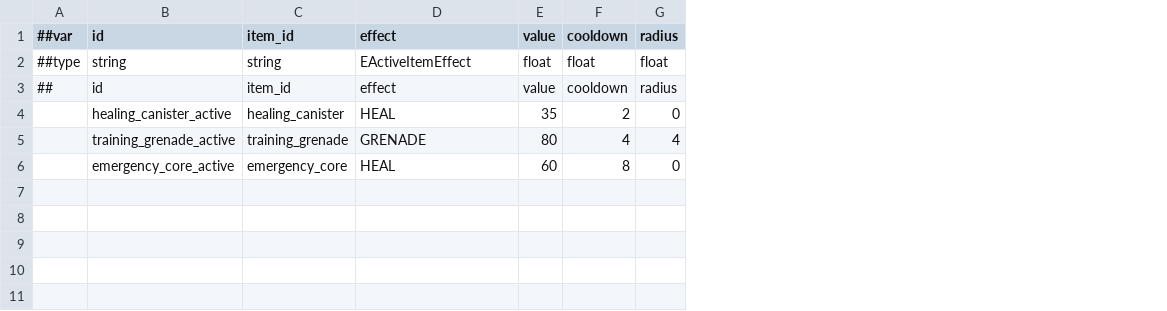
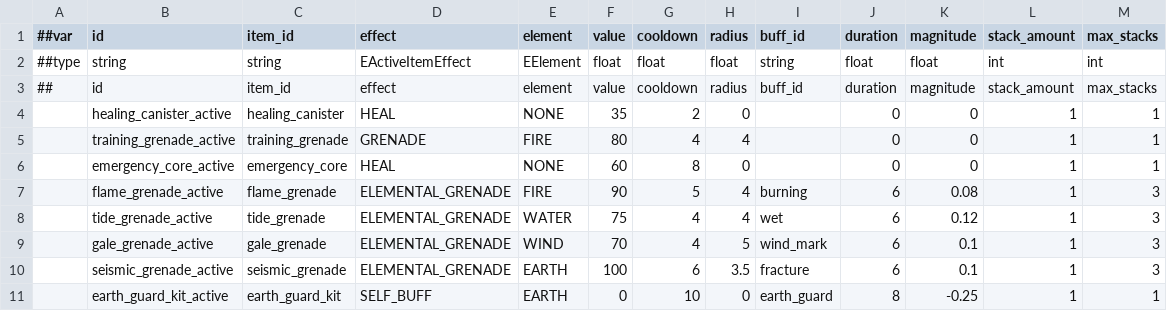
Before and after one commit to LR-Shur/3DPlayDemo, a CSV file: Assets/Config/Luban/Data/active_items.csv, drawn as a sheet; the diff names each change by its address in the sheet, - before the commit and + after, or states it on an @@ line.

```diff
--- a/Assets/Config/Luban/Data/active_items.csv
+++ b/Assets/Config/Luban/Data/active_items.csv
+column E (element), rows 2-6: EElement | element | NONE | FIRE | NONE
+column I (buff_id), rows 2-3: string | buff_id
+column J (duration), rows 2-6: float | duration | 0 | 0 | 0
+column K (magnitude), rows 2-6: float | magnitude | 0 | 0 | 0
+column L (stack_amount), rows 2-6: int | stack_amount | 1 | 1 | 1
+column M (max_stacks), rows 2-6: int | max_stacks | 1 | 1 | 1
+row 7:  | flame_grenade_active | flame_grenade | ELEMENTAL_GRENADE | FIRE | 90 | 5 | 4 | burning | 6 | 0.08 | 1 | 3
+row 8:  | tide_grenade_active | tide_grenade | ELEMENTAL_GRENADE | WATER | 75 | 4 | 4 | wet | 6 | 0.12 | 1 | 3
+row 9:  | gale_grenade_active | gale_grenade | ELEMENTAL_GRENADE | WIND | 70 | 4 | 5 | wind_mark | 6 | 0.1 | 1 | 3
+row 10:  | seismic_grenade_active | seismic_grenade | ELEMENTAL_GRENADE | EARTH | 100 | 6 | 3.5 | fracture | 6 | 0.1 | 1 | 3
+row 11:  | earth_guard_kit_active | earth_guard_kit | SELF_BUFF | EARTH | 0 | 10 | 0 | earth_guard | 8 | -0.25 | 1 | 1
```
Also changed, not shown: Assets/Config/Luban/Data/items.csv, 8 other files.
